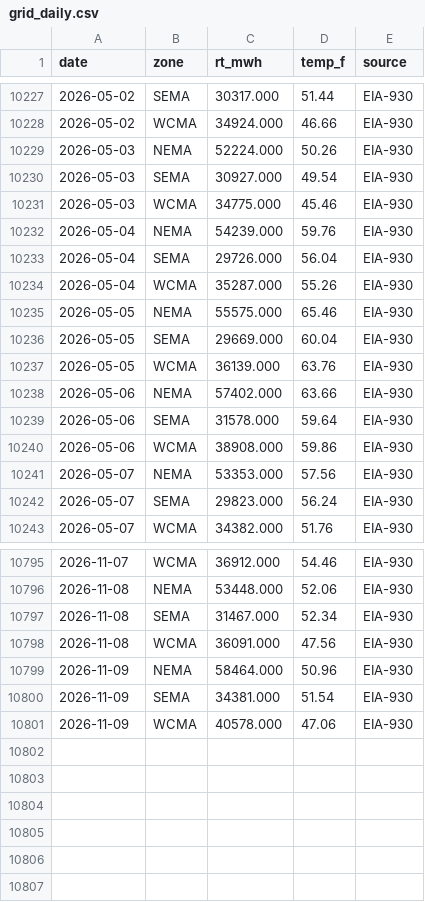
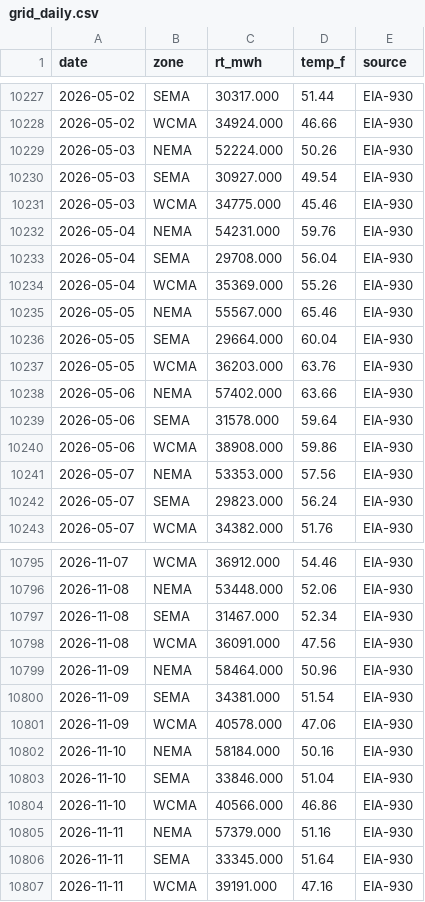
Before and after one commit to swedishlad/watt-if, a CSV file: Backend/data/build/grid_daily.csv, drawn as a sheet; only a part is shown, gaps mark what is left out.

```diff
--- a/Backend/data/build/grid_daily.csv
+++ b/Backend/data/build/grid_daily.csv
@@ -10231,8 +10231,8 @@ date,zone,rt_mwh,temp_f,source
 2026-05-03,WCMA,34775.000,45.46,EIA-930
-2026-05-04,NEMA,54239.000,59.76,EIA-930
-2026-05-04,SEMA,29726.000,56.04,EIA-930
-2026-05-04,WCMA,35287.000,55.26,EIA-930
-2026-05-05,NEMA,55575.000,65.46,EIA-930
-2026-05-05,SEMA,29669.000,60.04,EIA-930
-2026-05-05,WCMA,36139.000,63.76,EIA-930
+2026-05-04,NEMA,54231.000,59.76,EIA-930
+2026-05-04,SEMA,29708.000,56.04,EIA-930
+2026-05-04,WCMA,35369.000,55.26,EIA-930
+2026-05-05,NEMA,55567.000,65.46,EIA-930
+2026-05-05,SEMA,29664.000,60.04,EIA-930
+2026-05-05,WCMA,36203.000,63.76,EIA-930
 2026-05-06,NEMA,57402.000,63.66,EIA-930
@@ -10801 +10801,7 @@ date,zone,rt_mwh,temp_f,source
 2026-11-09,WCMA,40578.000,47.06,EIA-930
+2026-11-10,NEMA,58184.000,50.16,EIA-930
+2026-11-10,SEMA,33846.000,51.04,EIA-930
+2026-11-10,WCMA,40566.000,46.86,EIA-930
+2026-11-11,NEMA,57379.000,51.16,EIA-930
+2026-11-11,SEMA,33345.000,51.64,EIA-930
+2026-11-11,WCMA,39191.000,47.16,EIA-930
```
Also changed, not shown: 6 other files.
